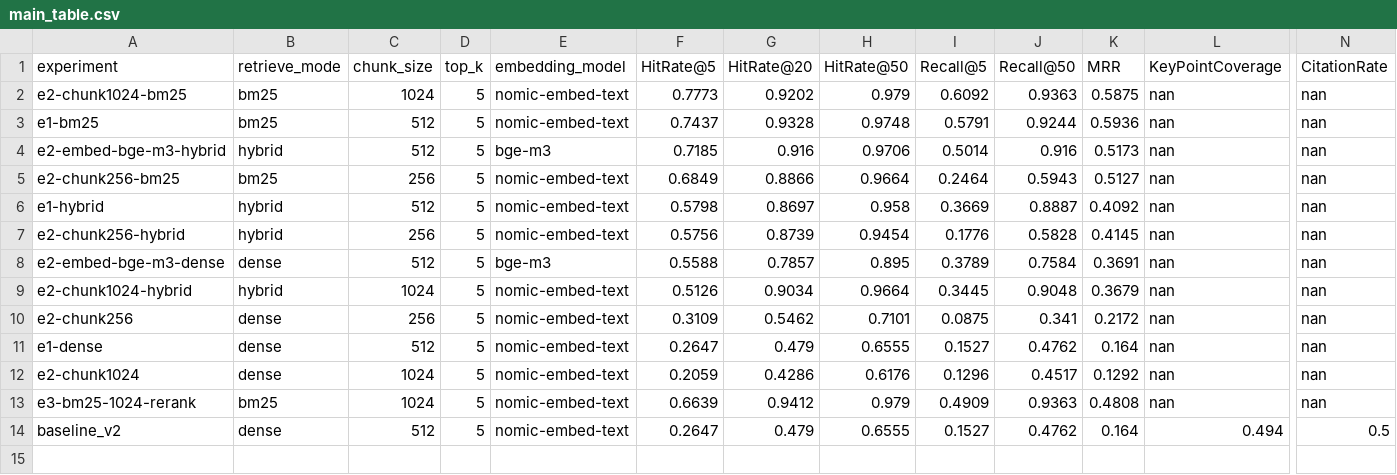
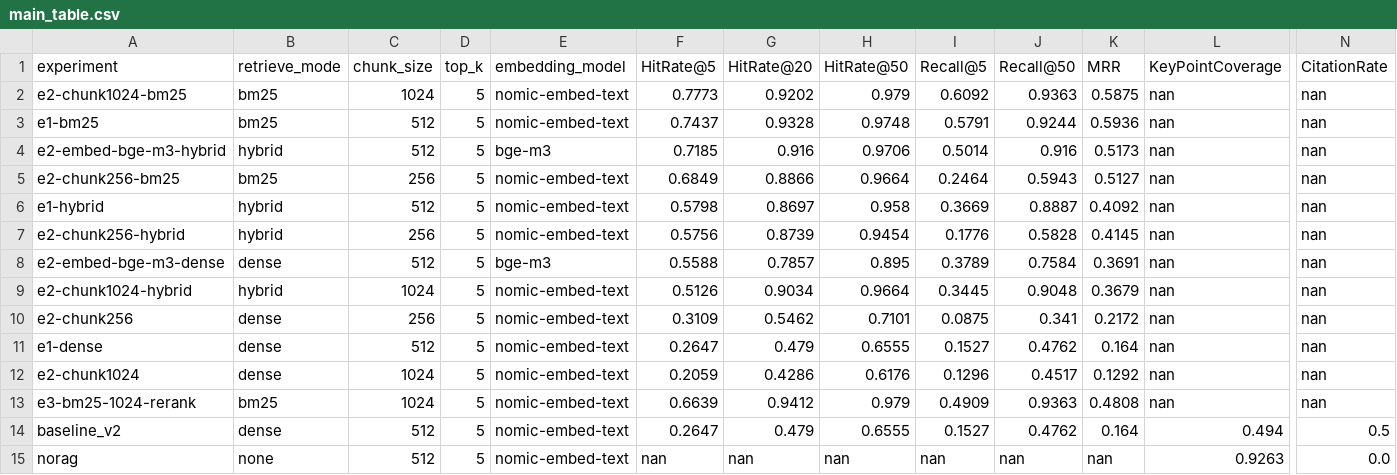
Before and after one commit to mqqmml/undergraduate-thesis-code, a CSV file: results/main_table.csv, drawn as a sheet; only a part is shown, gaps mark what is left out; rows hold the shown columns only; the diff names each change by its address in the sheet, - before the commit and + after, or states it on an @@ line.

Commit message:
exp(norag): 无RAG对照全量238题 + 回答正确性指标 + 论文图表
- 无RAG（qwen3:4b直答）: AnswerCorrectness=0.901, KPC=0.926；人工30题 KPC=0.767
- 关键发现: 弱检索(朴素Dense)生成质量低于直答(KPC 0.494 vs 0.926)，高质量检索(BM25-1024+rerank)才优于直答(0.891 vs 0.767)——检索策略优化的动机证据
- src/evaluate.py: 无RAG模式 + answer_correctness(LLM裁判)；src/metrics.py 聚合扩展
- scripts/make_figures.py: 5张论文图表(fig_e1_retrieval/topk_curve/chunk_interaction/by_type/failure_dist)
- main_table/by_type_table 更新至14个实验

```diff
--- a/results/main_table.csv
+++ b/results/main_table.csv
+row 15: norag | none | 512 | 5 | nomic-embed-text | nan | nan | nan | nan | nan | nan | 0.9263 | 0.0
```
Also changed, not shown: 20 other files.
